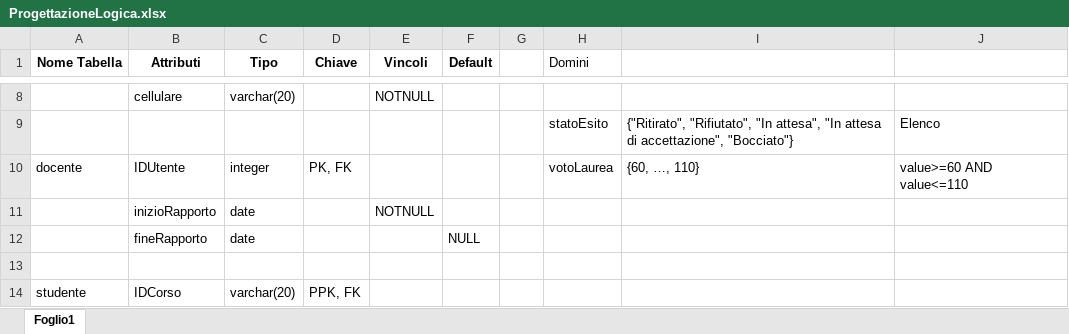
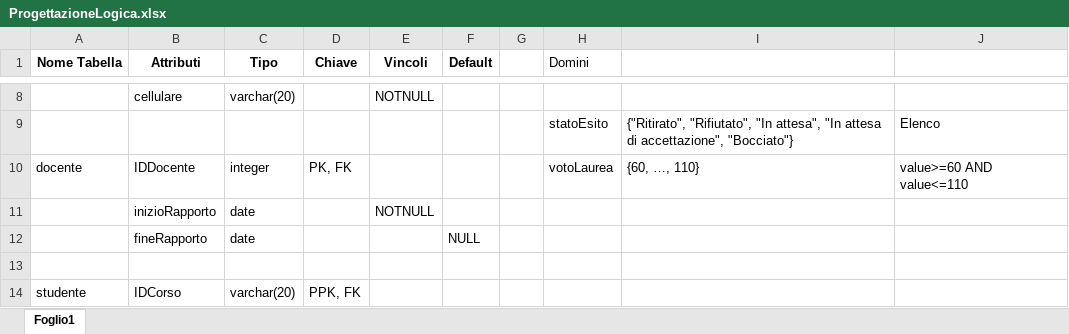
Before and after one commit to michelebolis/UniversityExamSystem, an Excel workbook: ProgettazioneLogica.xlsx, sheet Foglio1, drawn as a sheet; only a part is shown, gaps mark what is left out; values as stored, in another font and other column widths than the file's, no borders; the diff names each change by its address in the sheet, - before the commit and + after, or states it on an @@ line.

```diff
--- a/ProgettazioneLogica.xlsx (sheet Foglio1)
+++ b/ProgettazioneLogica.xlsx (sheet Foglio1)
-B10 (Attributi): IDUtente
+B10 (Attributi): IDDocente
```
Also changed, not shown: 1 other file.
